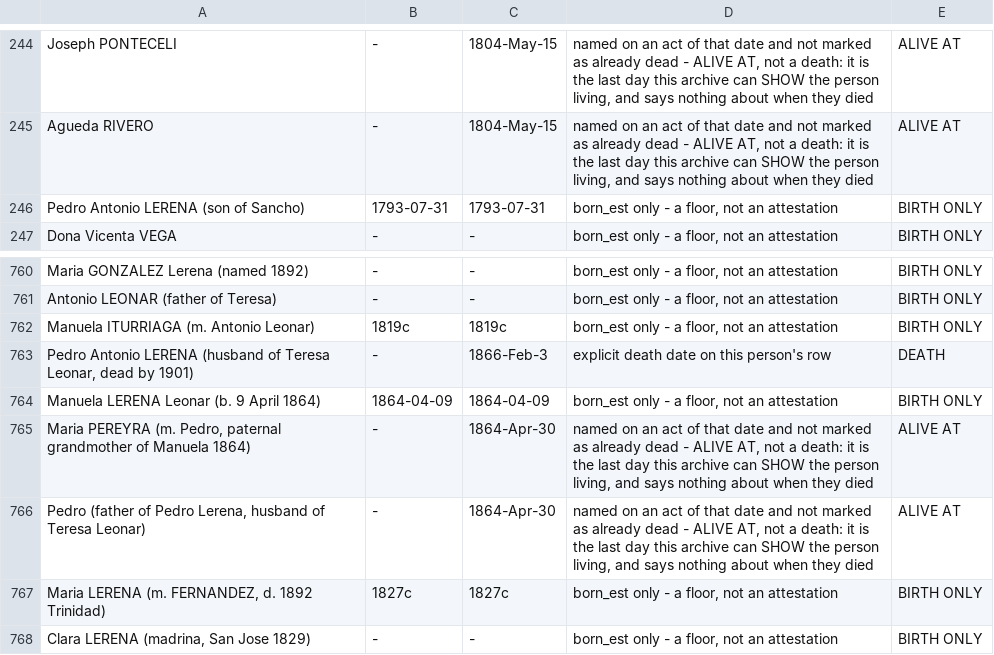
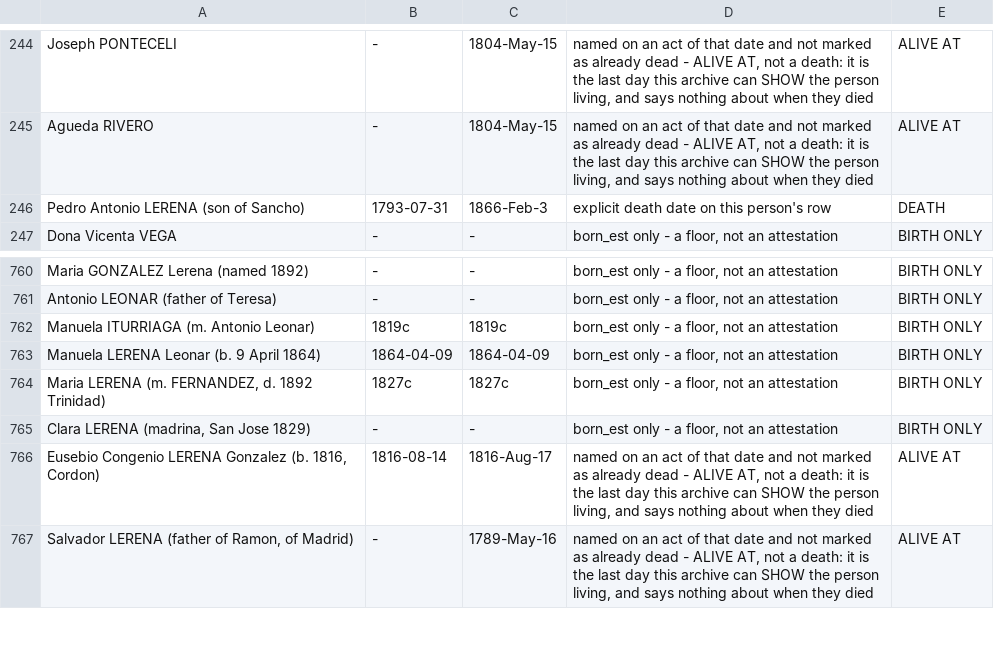
Before and after one commit to daviddef/TheLerena, a TSV file: data/last-attested-alive.tsv, drawn as a sheet; only a part is shown, gaps mark what is left out; the shorter side is filled out with more unchanged rows.

```diff
--- a/data/last-attested-alive.tsv
+++ b/data/last-attested-alive.tsv
@@ -245,3 +245,3 @@ Joseph PONTECELI	-	1804-May-15	named on an act of that date and not marked as al
 Agueda RIVERO	-	1804-May-15	named on an act of that date and not marked as already dead - ALIVE AT, not a death: it is the last day this archive can SHOW the person living, and says nothing about when they died	ALIVE AT
-Pedro Antonio LERENA (son of Sancho)	1793-07-31	1793-07-31	born_est only - a floor, not an attestation	BIRTH ONLY
+Pedro Antonio LERENA (son of Sancho)	1793-07-31	1866-Feb-3	explicit death date on this person's row	DEATH
 Dona Vicenta VEGA	-	-	born_est only - a floor, not an attestation	BIRTH ONLY
@@ -762,6 +762,3 @@ Antonio LEONAR (father of Teresa)	-	-	born_est only - a floor, not an attestatio
 Manuela ITURRIAGA (m. Antonio Leonar)	1819c	1819c	born_est only - a floor, not an attestation	BIRTH ONLY
-Pedro Antonio LERENA (husband of Teresa Leonar, dead by 1901)	-	1866-Feb-3	explicit death date on this person's row	DEATH
 Manuela LERENA Leonar (b. 9 April 1864)	1864-04-09	1864-04-09	born_est only - a floor, not an attestation	BIRTH ONLY
-Maria PEREYRA (m. Pedro, paternal grandmother of Manuela 1864)	-	1864-Apr-30	named on an act of that date and not marked as already dead - ALIVE AT, not a death: it is the last day this archive can SHOW the person living, and says nothing about when they died	ALIVE AT
-Pedro (father of Pedro Lerena, husband of Teresa Leonar)	-	1864-Apr-30	named on an act of that date and not marked as already dead - ALIVE AT, not a death: it is the last day this archive can SHOW the person living, and says nothing about when they died	ALIVE AT
 Maria LERENA (m. FERNANDEZ, d. 1892 Trinidad)	1827c	1827c	born_est only - a floor, not an attestation	BIRTH ONLY
```
Also changed, not shown: data/cordon-deaths.tsv, data/corrections.tsv, 27 other files.
